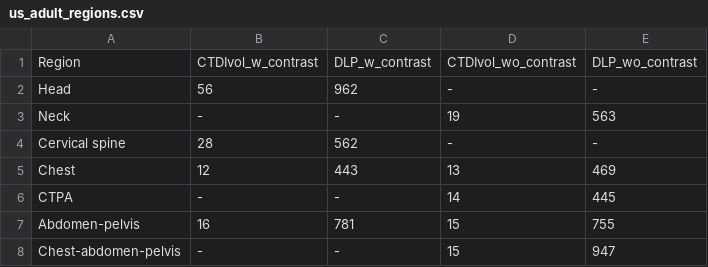
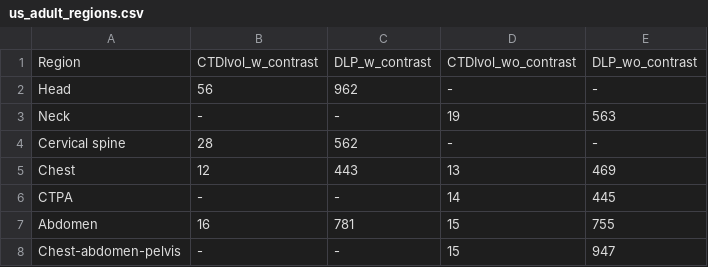
Before and after one commit to nathanwangai/drl_app, a CSV file: drl_references/united_states/us_adult_regions.csv, drawn as a sheet; the diff names each change by its address in the sheet, - before the commit and + after, or states it on an @@ line.

```diff
--- a/drl_references/united_states/us_adult_regions.csv
+++ b/drl_references/united_states/us_adult_regions.csv
-A7: Abdomen-pelvis
+A7: Abdomen
```
Also changed, not shown: 2 other files.
